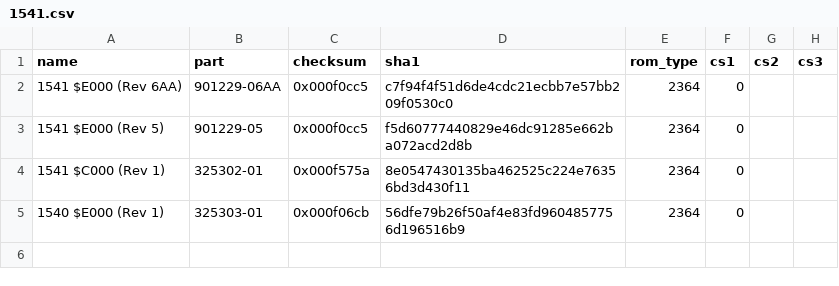
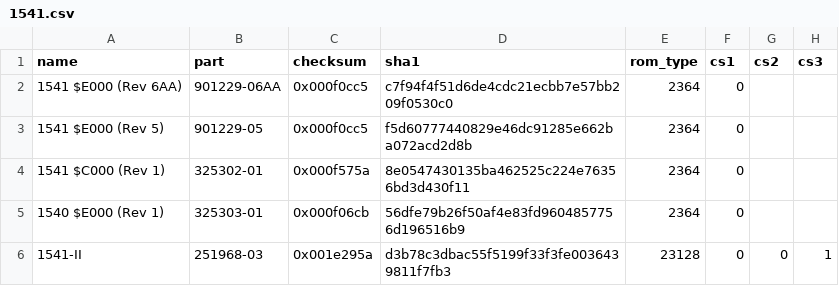
Before and after one commit to sweproj/one-rom, a CSV file: rust/database/roms/1541.csv, drawn as a sheet; the diff names each change by its address in the sheet, - before the commit and + after, or states it on an @@ line.

```diff
--- a/rust/database/roms/1541.csv
+++ b/rust/database/roms/1541.csv
+row 6: 1541-II | 251968-03 | 0x001e295a | d3b78c3dbac55f5199f33f3fe0036439811f7fb3 | 23128 | 0 | 0 | 1
```
Also changed, not shown: rust/database/roms/c64.csv, 14 other files.
